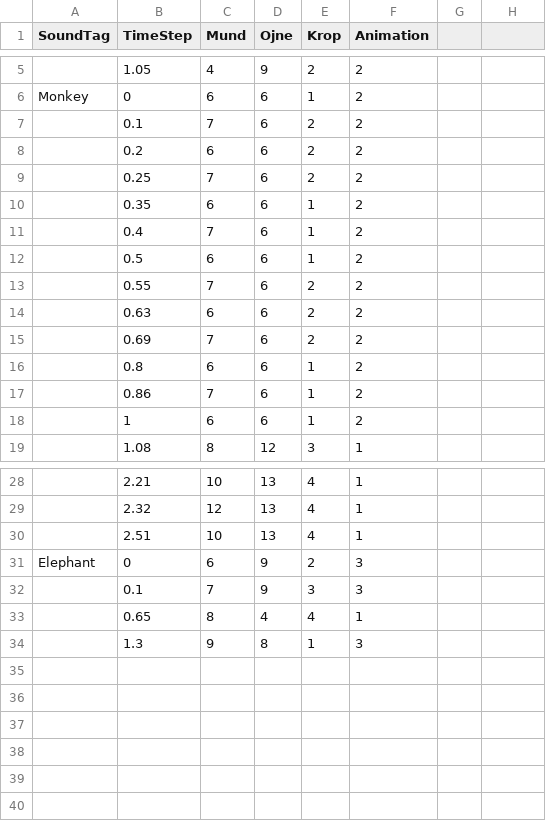
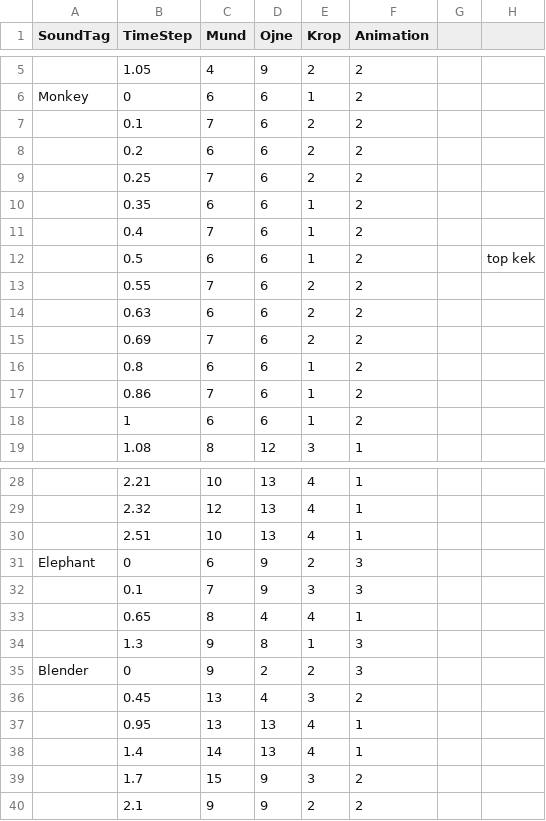
Before and after one commit to sigurdJohannsen/paplyd, a CSV file: Assets/Resources/CSVSounds.csv, drawn as a sheet; only a part is shown, gaps mark what is left out; the diff names each change by its address in the sheet, - before the commit and + after, or states it on an @@ line.

Commit message:
Sounds replaced with shorter versions: Blacbird, Dog, LawnMower, Monkey, TelephoneRing. Blender animation timings added.

```diff
--- a/Assets/Resources/CSVSounds.csv
+++ b/Assets/Resources/CSVSounds.csv
-H12: (empty)
+H12: top kek
+row 35: Blender | 0 | 9 | 2 | 2 | 3
+row 36:  | 0.45 | 13 | 4 | 3 | 2
+row 37:  | 0.95 | 13 | 13 | 4 | 1
+row 38:  | 1.4 | 14 | 13 | 4 | 1
+row 39:  | 1.7 | 15 | 9 | 3 | 2
+row 40:  | 2.1 | 9 | 9 | 2 | 2
```
Also changed, not shown: 7 other files.
